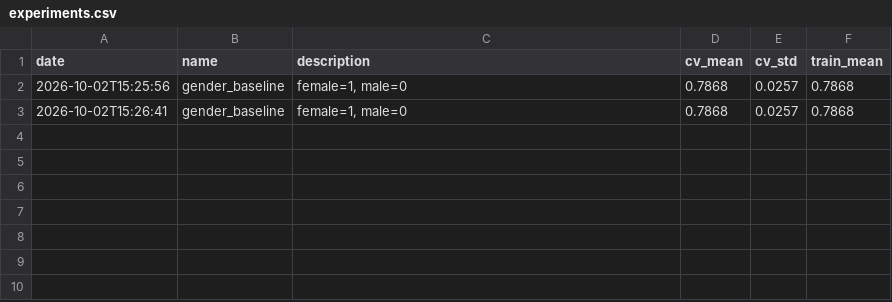
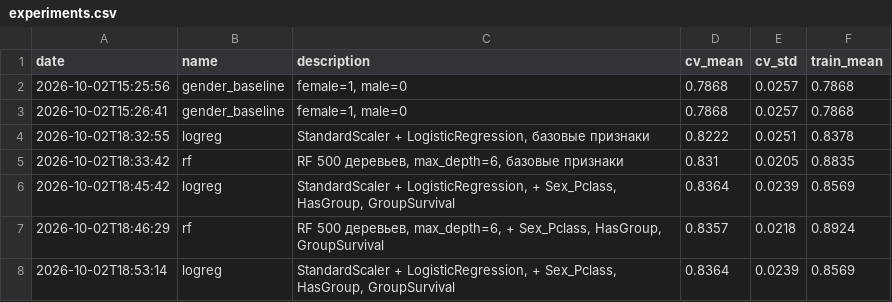
Before and after one commit to RodionKholodaev/Titanic, a CSV file: experiments.csv, drawn as a sheet; the diff names each change by its address in the sheet, - before the commit and + after, or states it on an @@ line.

```diff
--- a/experiments.csv
+++ b/experiments.csv
+row 4: 2026-10-02T18:32:55 | logreg | StandardScaler + LogisticRegression, базовые признаки | 0.8222 | 0.0251 | 0.8378
+row 5: 2026-10-02T18:33:42 | rf | RF 500 деревьев, max_depth=6, базовые признаки | 0.831 | 0.0205 | 0.8835
+row 6: 2026-10-02T18:45:42 | logreg | StandardScaler + LogisticRegression, + Sex_Pclass, HasGroup, GroupSurvival | 0.8364 | 0.0239 | 0.8569
+row 7: 2026-10-02T18:46:29 | rf | RF 500 деревьев, max_depth=6, + Sex_Pclass, HasGroup, GroupSurvival | 0.8357 | 0.0218 | 0.8924
+row 8: 2026-10-02T18:53:14 | logreg | StandardScaler + LogisticRegression, + Sex_Pclass, HasGroup, GroupSurvival | 0.8364 | 0.0239 | 0.8569
```
Also changed, not shown: 7 other files.
